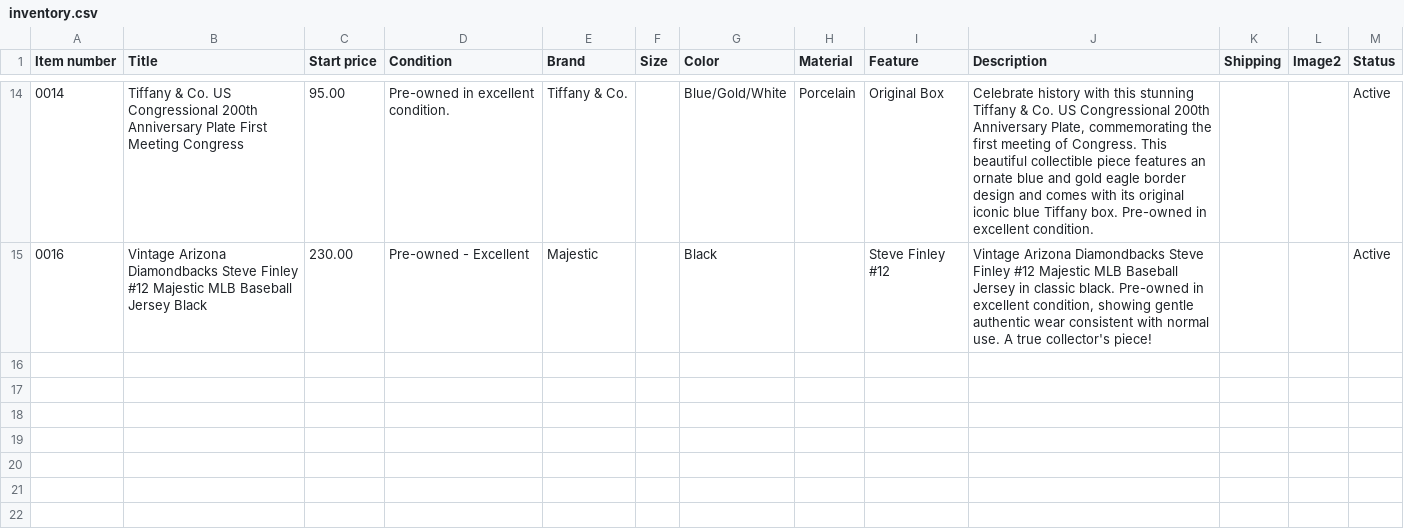
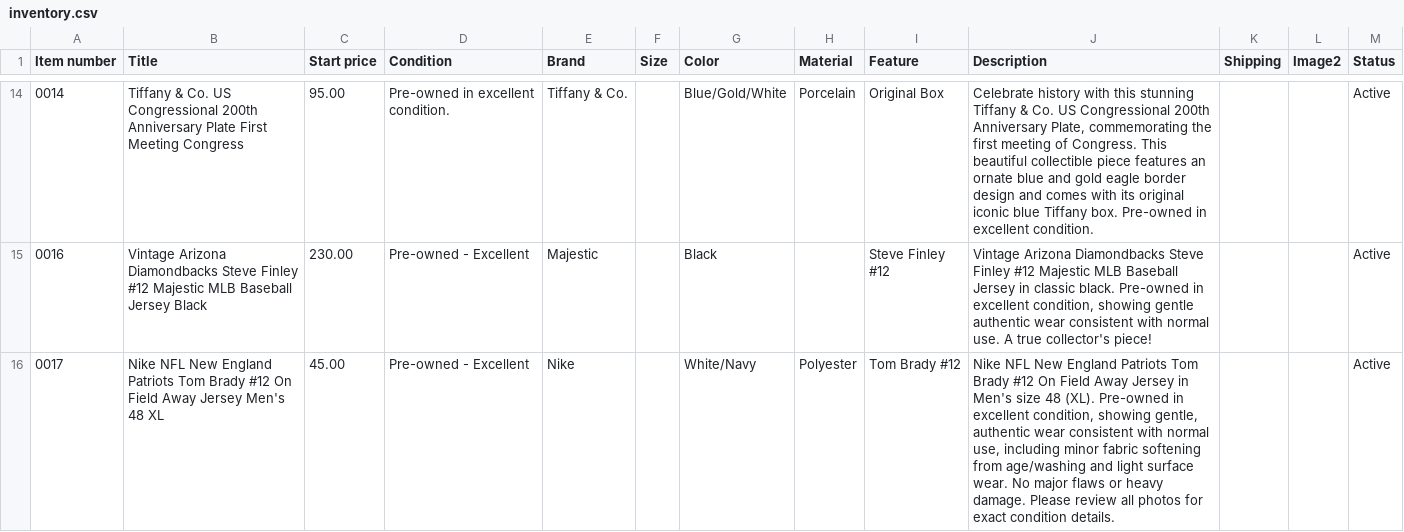
Before and after one commit to jld-bit/poppyseedla-hub, a CSV file: inventory.csv, drawn as a sheet; only a part is shown, gaps mark what is left out; the diff names each change by its address in the sheet, - before the commit and + after, or states it on an @@ line.

Commit message:
Add new inventory item for Tom Brady jersey

```diff
--- a/inventory.csv
+++ b/inventory.csv
+row 16: 0017 | Nike NFL New England Patriots Tom Brady #12 On Field Away Jersey Men's 48 XL | 45.00 | Pre-owned - Excellent | Nike |  | White/Navy | Polyester | Tom Brady #12 | Nike NFL New England Patriots Tom Brady #12 On Field Away Jersey in Men's size 48 (XL). Pre-owned in excellent condition, showing gentle, authentic wear consistent with normal use, including minor fabric softening from age/washing and light surface wear. No major flaws or heavy damage. Please review all photos for exact condition details. |  |  | Active
```
